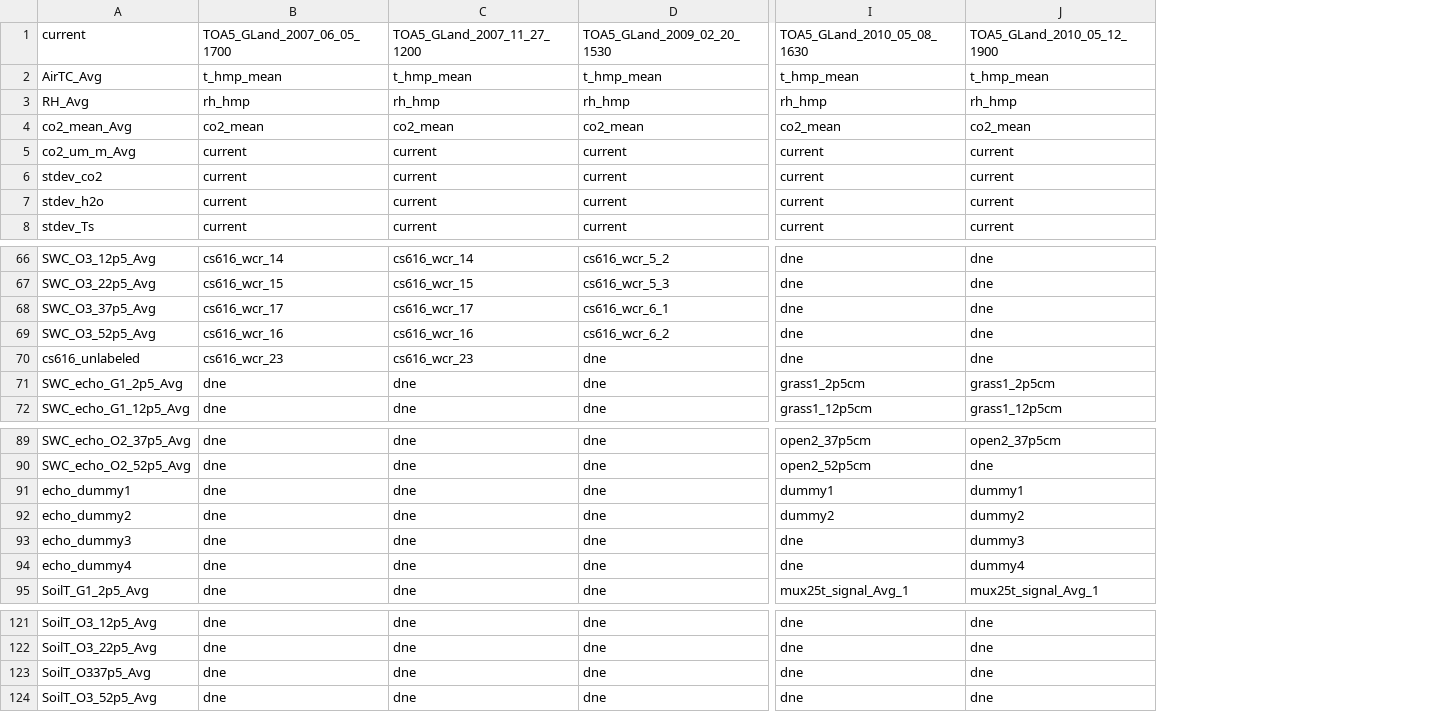
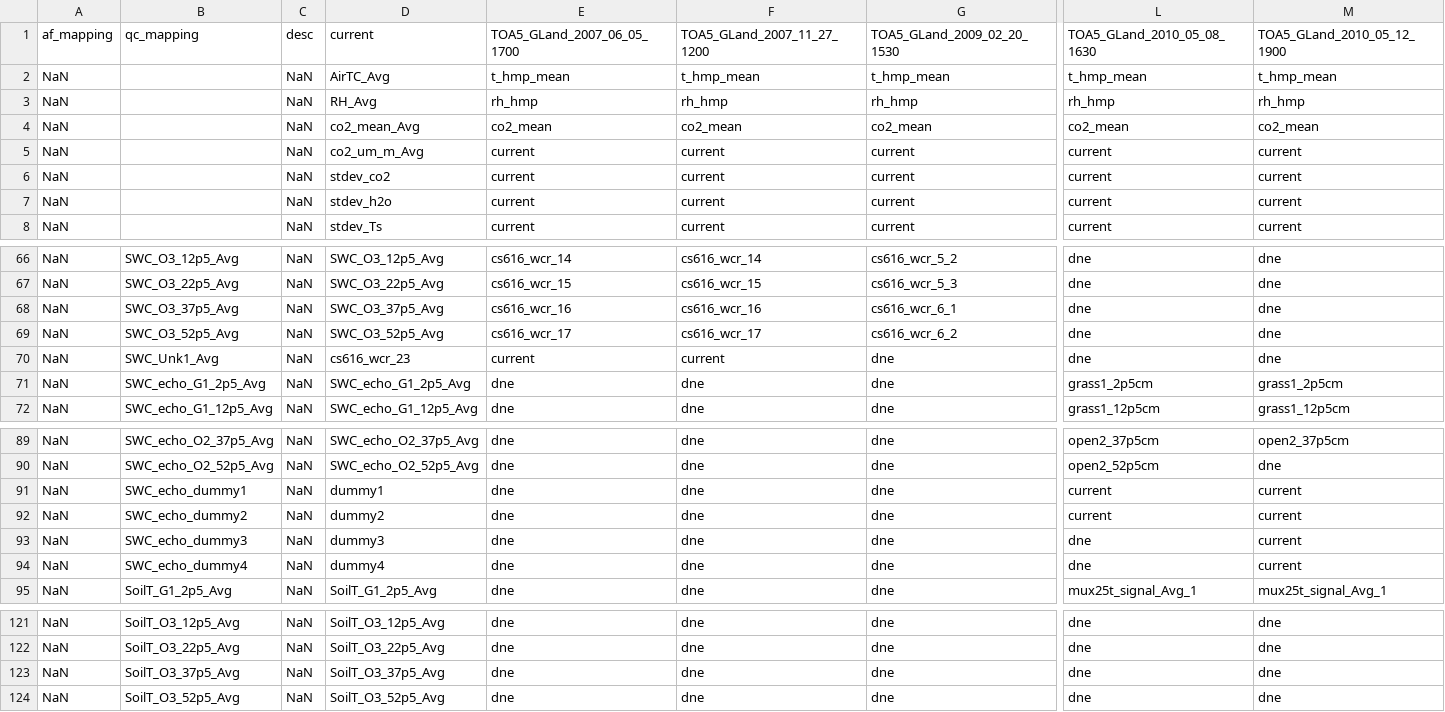
Before and after one commit to gremau/NMEG_FluxProc, a CSV file: HeaderResolutions/GLand/main_Header_Resolution.csv, drawn as a sheet; only a part is shown, gaps mark what is left out; addresses are those after the commit; the diff names each change by its address in the sheet, - before the commit and + after, or states it on an @@ line.

Commit message:
Adding variable mappings to HeaderChanges/Resolution files
* These files now have af_mapping, qc_mapping, and description columns
* New Header Resolution files have been made for several sites
* generate.. and resolve.. files have been updated to account for these
* Some of the variable renames that took place in Changes files can now
  be done away with or moved to the qc_mapping column.

```diff
--- a/HeaderResolutions/GLand/main_Header_Resolution.csv
+++ b/HeaderResolutions/GLand/main_Header_Resolution.csv
+column A, rows 1-8: af_mapping | NaN | NaN | NaN | NaN | NaN | NaN | NaN; rows 66-72: all NaN; rows 89-95: all NaN; rows 121-124: all NaN
+column B, row 1: qc_mapping; rows 66-72: SWC_O3_12p5_Avg | SWC_O3_22p5_Avg | SWC_O3_37p5_Avg | SWC_O3_52p5_Avg | SWC_Unk1_Avg | SWC_echo_G1_2p5_Avg | SWC_echo_G1_12p5_Avg; rows 89-95: SWC_echo_O2_37p5_Avg | SWC_echo_O2_52p5_Avg | SWC_echo_dummy1 | SWC_echo_dummy2 | SWC_echo_dummy3 | SWC_echo_dummy4 | SoilT_G1_2p5_Avg; rows 121-124: SoilT_O3_12p5_Avg | SoilT_O3_22p5_Avg | SoilT_O3_37p5_Avg | SoilT_O3_52p5_Avg
+column C, rows 1-8: desc | NaN | NaN | NaN | NaN | NaN | NaN | NaN; rows 66-72: all NaN; rows 89-95: all NaN; rows 121-124: all NaN
-E68: cs616_wcr_17
+E68: cs616_wcr_16
-F68: cs616_wcr_17
+F68: cs616_wcr_16
-E69: cs616_wcr_16
+E69: cs616_wcr_17
-F69: cs616_wcr_16
+F69: cs616_wcr_17
-D70: cs616_unlabeled
+D70: cs616_wcr_23
-E70: cs616_wcr_23
+E70: current
-F70: cs616_wcr_23
+F70: current
-D91: echo_dummy1
+D91: dummy1
-L91: dummy1
+L91: current
-M91: dummy1
+M91: current
-D92: echo_dummy2
+D92: dummy2
-L92: dummy2
+L92: current
-M92: dummy2
+M92: current
-D93: echo_dummy3
+D93: dummy3
-M93: dummy3
+M93: current
-D94: echo_dummy4
+D94: dummy4
-M94: dummy4
+M94: current
-D123: SoilT_O337p5_Avg
+D123: SoilT_O3_37p5_Avg
```
Also changed, not shown: HeaderResolutions/GLand/Header_Changes.csv, HeaderResolutions/JSav/Header_Changes.csv, 11 other files.
